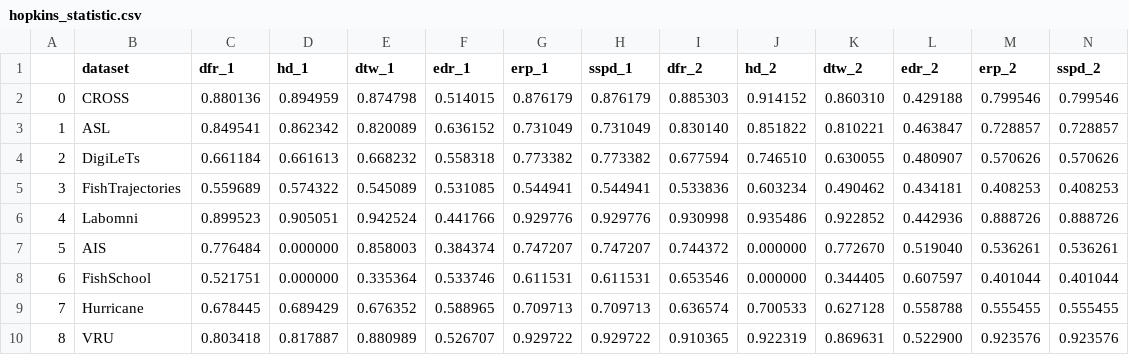
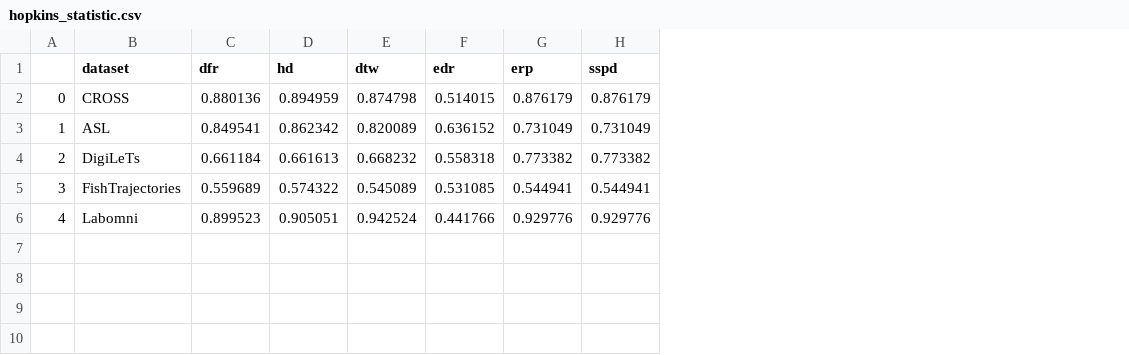
Before and after one commit to max-galetskiy/traj-clustering-qualitative-evaluation, a CSV file: data/score_data/hopkins_statistic.csv, drawn as a sheet; the diff names each change by its address in the sheet, - before the commit and + after, or states it on an @@ line.

Commit message:
Edited hopkins_statistic.csv

```diff
--- a/data/score_data/hopkins_statistic.csv
+++ b/data/score_data/hopkins_statistic.csv
-column I (dfr_2), rows 2-6: 0.885303 | 0.830140 | 0.677594 | 0.533836 | 0.930998
-column J (hd_2), rows 2-6: 0.914152 | 0.851822 | 0.746510 | 0.603234 | 0.935486
-column K (dtw_2), rows 2-6: 0.860310 | 0.810221 | 0.630055 | 0.490462 | 0.922852
-column L (edr_2), rows 2-6: 0.429188 | 0.463847 | 0.480907 | 0.434181 | 0.442936
-column M (erp_2), rows 2-6: 0.799546 | 0.728857 | 0.570626 | 0.408253 | 0.888726
-column N (sspd_2), rows 2-6: 0.799546 | 0.728857 | 0.570626 | 0.408253 | 0.888726
-C1: dfr_1
+C1: dfr
-D1: hd_1
+D1: hd
-E1: dtw_1
+E1: dtw
-F1: edr_1
+F1: edr
-G1: erp_1
+G1: erp
-H1: sspd_1
+H1: sspd
-row 7: 5 | AIS | 0.776484 | 0.000000 | 0.858003 | 0.384374 | 0.747207 | 0.747207 | 0.744372 | 0.000000 | 0.772670 | 0.519040 | 0.536261 | 0.536261
-row 8: 6 | FishSchool | 0.521751 | 0.000000 | 0.335364 | 0.533746 | 0.611531 | 0.611531 | 0.653546 | 0.000000 | 0.344405 | 0.607597 | 0.401044 | 0.401044
-row 9: 7 | Hurricane | 0.678445 | 0.689429 | 0.676352 | 0.588965 | 0.709713 | 0.709713 | 0.636574 | 0.700533 | 0.627128 | 0.558788 | 0.555455 | 0.555455
-row 10: 8 | VRU | 0.803418 | 0.817887 | 0.880989 | 0.526707 | 0.929722 | 0.929722 | 0.910365 | 0.922319 | 0.869631 | 0.522900 | 0.923576 | 0.923576
```
